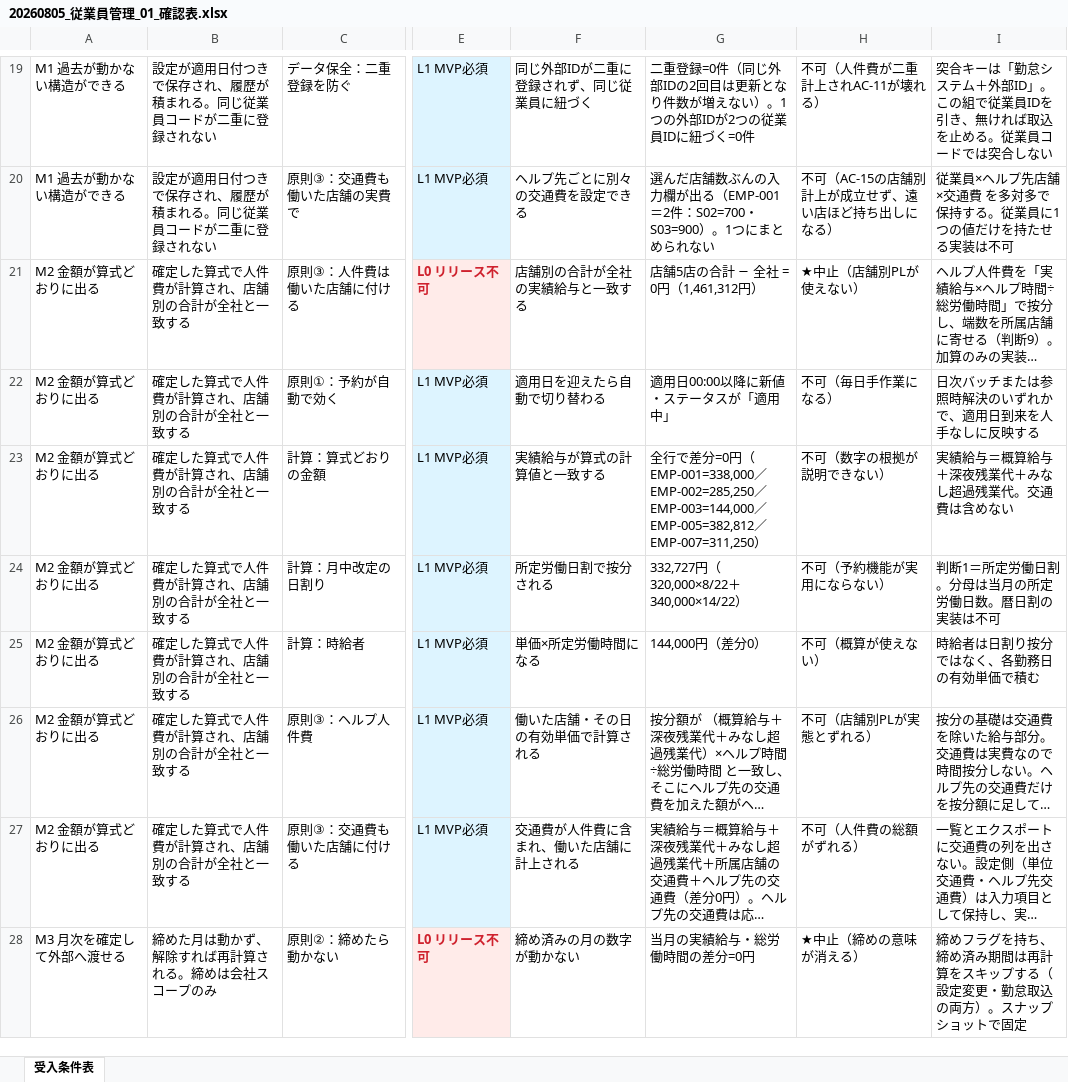
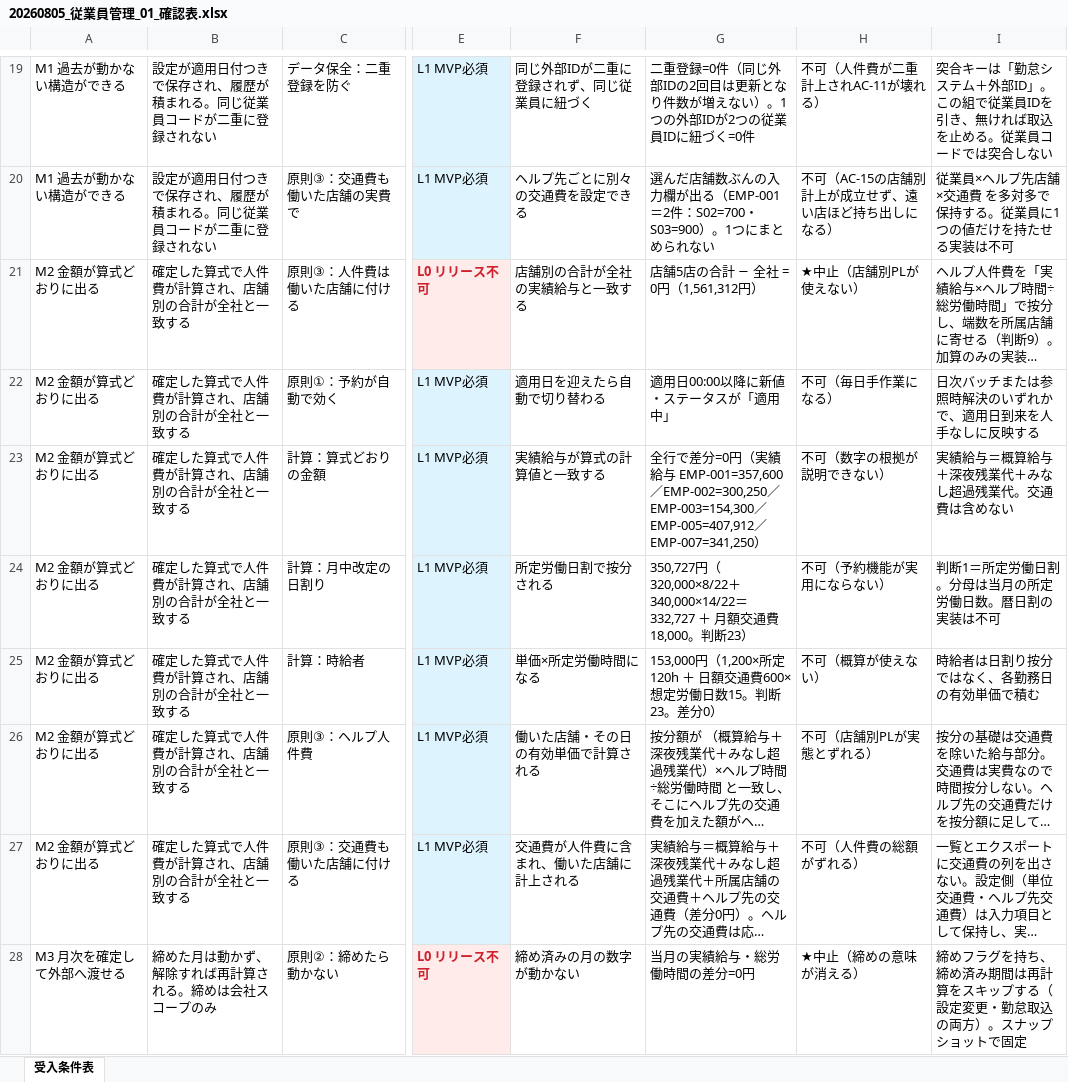
Before and after one commit to suguru789987/rakmy-employee-mgmt-spec, an Excel workbook: 20260805_従業員管理_01_確認表.xlsx, sheet 受入条件表, drawn as a sheet; only a part is shown, gaps mark what is left out; long unchanged cells end in …; values as stored, in another font and other column widths than the file's, no borders; conditional formats not drawn; the diff names each change by its address in the sheet, - before the commit and + after, or states it on an @@ line.

```diff
--- a/20260805_従業員管理_01_確認表.xlsx (sheet 受入条件表)
+++ b/20260805_従業員管理_01_確認表.xlsx (sheet 受入条件表)
-G21: 店舗5店の合計 − 全社 = 0円（1,461,312円）
+G21: 店舗5店の合計 − 全社 = 0円（1,561,312円）
-G23: …円（EMP-001=338,000／EMP-002=285,250／EMP-003=144,000／EMP-005=382,812／EMP-007=311,250）
+G23: …円（実績給与 EMP-001=357,600／EMP-002=300,250／EMP-003=154,300／EMP-005=407,912／EMP-007=341,250）
-G24: 332,727円（320,000×8/22＋340,000×14/22）
+G24: 350,727円（320,000×8/22＋340,000×14/22＝332,727 ＋ 月額交通費18,000。判断23）
-G25: 144,000円（差分0）
+G25: 153,000円（1,200×所定120h ＋ 日額交通費600×想定労働日数15。判断23。差分0）
```
Also changed, not shown: 20260805_従業員管理_00_定義表.xlsx, 20260805_従業員管理_02_検証プラン.xlsx, 6 other files.
